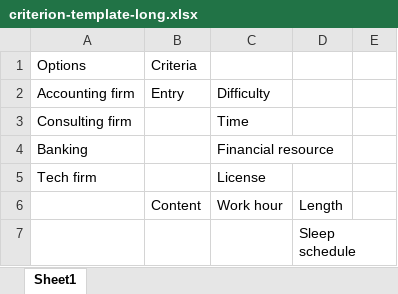
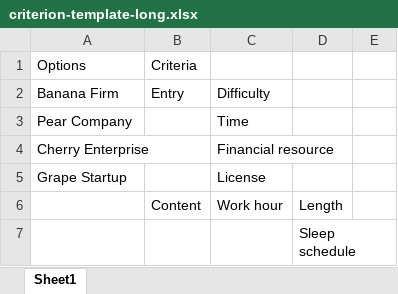
Before and after one commit to ChihYuChiang/app-AHP, an Excel workbook: file/criterion-template-long.xlsx, sheet Sheet1, drawn as a sheet; only a part is shown; values as stored, in another font and other column widths than the file's, no borders; the diff names each change by its address in the sheet, - before the commit and + after, or states it on an @@ line.

```diff
--- a/file/criterion-template-long.xlsx (sheet Sheet1)
+++ b/file/criterion-template-long.xlsx (sheet Sheet1)
-A2: Accounting firm
+A2: Banana Firm
-A3: Consulting firm
+A3: Pear Company
-A4: Banking
+A4: Cherry Enterprise
-A5: Tech firm
+A5: Grape Startup
```
Also changed, not shown: file/criterion-template.xlsx, 5 other files.
